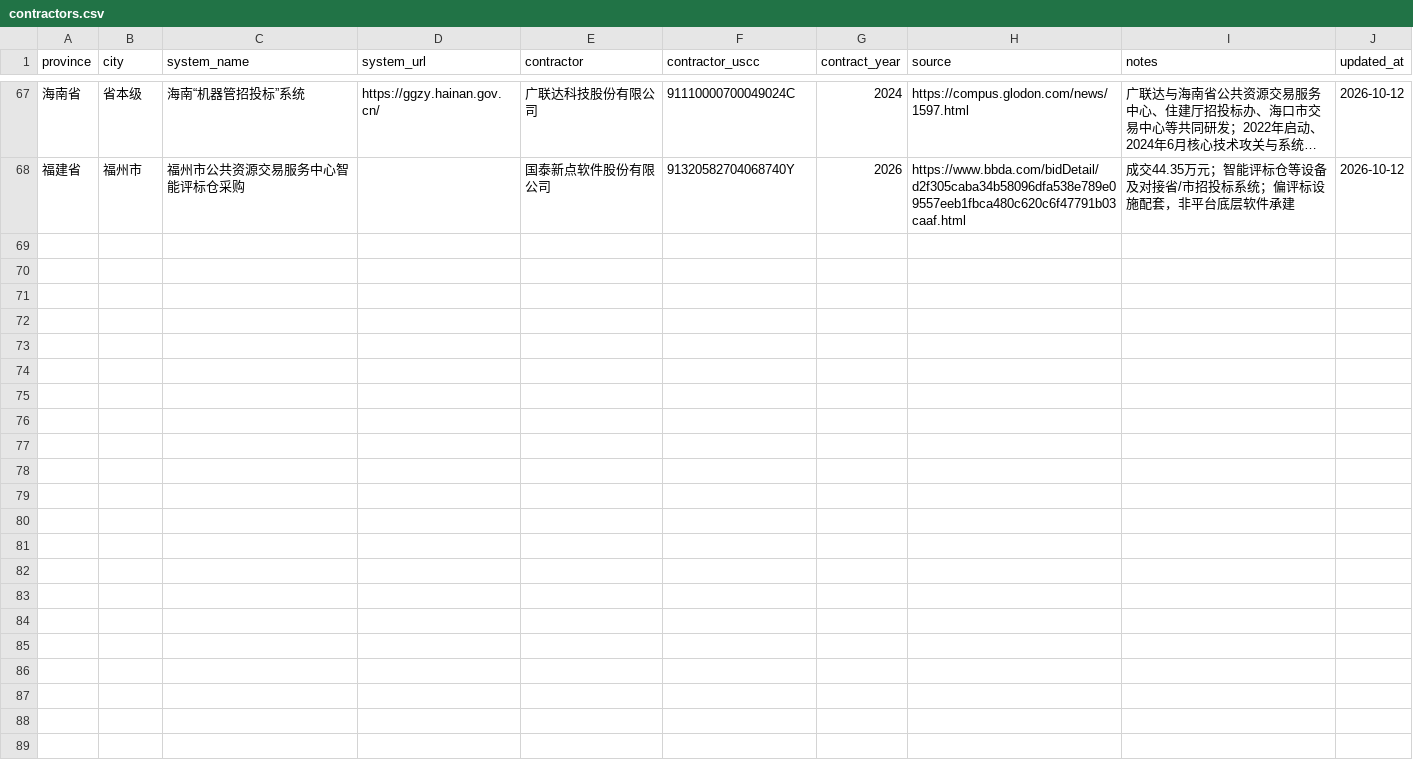
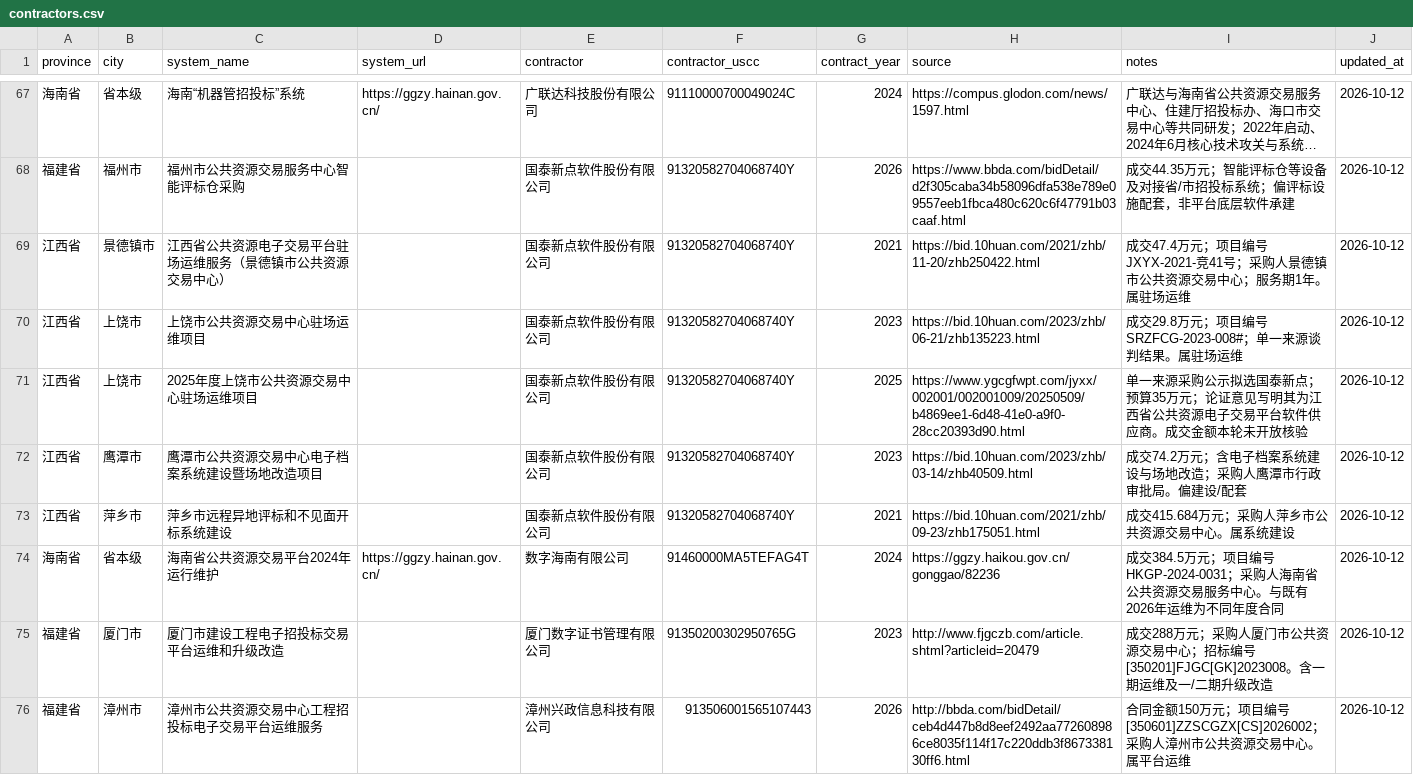
Before and after one commit to qiwen-bot/cn-public-resource-contractors, a CSV file: data/contractors.csv, drawn as a sheet; only a part is shown, gaps mark what is left out; long unchanged cells end in ….

Commit message:
Fill GX/HI/JX/FJ city gaps (+8 verified)
Jiangxi: Jingdezhen, Shangrao, Yingtan, Pingxiang; Hainan
provincial 2024 O&M; Fujian Xiamen and Zhangzhou. Update DATA.md
filled-vs-missing for the four provinces only.

```diff
--- a/data/contractors.csv
+++ b/data/contractors.csv
@@ -68 +68,9 @@ province,city,system_name,system_url,contractor,contractor_uscc,contract_year,so
 福建省,福州市,福州市公共资源交易服务中心智能评标仓采购,,国泰新点软件股份有限公司,91320582704068740Y,2026,https://www.bbda.com/bidDetail/d2f305caba34b58096dfa538e789e09557eeb1fbca480c620c6f47791b03caaf.html,成交44.35万元；智能评标仓等设备及对接省/市招投标系统；偏评标设施配套，非平台底层软件承建,2026-10-12
+江西省,景德镇市,江西省公共资源电子交易平台驻场运维服务（景德镇市公共资源交易中心）,,国泰新点软件股份有限公司,91320582704068740Y,2021,https://bid.10huan.com/2021/zhb/11-20/zhb250422.html,成交47.4万元；项目编号JXYX-2021-竞41号；采购人景德镇市公共资源交易中心；服务期1年。属驻场运维,2026-10-12
+江西省,上饶市,上饶市公共资源交易中心驻场运维项目,,国泰新点软件股份有限公司,91320582704068740Y,2023,https://bid.10huan.com/2023/zhb/06-21/zhb135223.html,成交29.8万元；项目编号SRZFCG-2023-008#；单一来源谈判结果。属驻场运维,2026-10-12
+江西省,上饶市,2025年度上饶市公共资源交易中心驻场运维项目,,国泰新点软件股份有限公司,91320582704068740Y,2025,https://www.ygcgfwpt.com/jyxx/002001/002001009/20250509/b4869ee1-6d48-41e0-a9f0-28cc20393d90.html,单一来源采购公示拟选国泰新点；预算35万元；论证意见写明其为江西省公共资源电子交易平台软件供应商。成交金额本轮未开放核验,2026-10-12
+江西省,鹰潭市,鹰潭市公共资源交易中心电子档案系统建设暨场地改造项目,,国泰新点软件股份有限公司,91320582704068740Y,2023,https://bid.10huan.com/2023/zhb/03-14/zhb40509.html,成交74.2万元；含电子档案系统建设与场地改造；采购人鹰潭市行政审批局。偏建设/配套,2026-10-12
+江西省,萍乡市,萍乡市远程异地评标和不见面开标系统建设,,国泰新点软件股份有限公司,91320582704068740Y,2021,https://bid.10huan.com/2021/zhb/09-23/zhb175051.html,成交415.684万元；采购人萍乡市公共资源交易中心。属系统建设,2026-10-12
+海南省,省本级,海南省公共资源交易平台2024年运行维护,https://ggzy.hainan.gov.cn/,数字海南有限公司,91460000MA5TEFAG4T,2024,https://ggzy.haikou.gov.cn/gonggao/82236,成交384.5万元；项目编号HKGP-2024-0031；采购人海南省公共资源交易服务中心。与既有2026年运维为不同年度合同,2026-10-12
+福建省,厦门市,厦门市建设工程电子招投标交易平台运维和升级改造,,厦门数字证书管理有限公司,91350200302950765G,2023,http://www.fjgczb.com/article.shtml?articleid=20479,成交288万元；采购人厦门市公共资源交易中心；招标编号[350201]FJGC[GK]2023008。含一期运维及一/二期升级改造,2026-10-12
+福建省,漳州市,漳州市公共资源交易中心工程招投标电子交易平台运维服务,,漳州兴政信息科技有限公司,913506001565107443,2026,http://bbda.com/bidDetail/ceb4d447b8d8eef2492aa772608986ce8035f114f17c220ddb3f867338130ff6.html,合同金额150万元；项目编号[350601]ZZSCGZX[CS]2026002；采购人漳州市公共资源交易中心。属平台运维,2026-10-12
```
Also changed, not shown: 1 other file.
